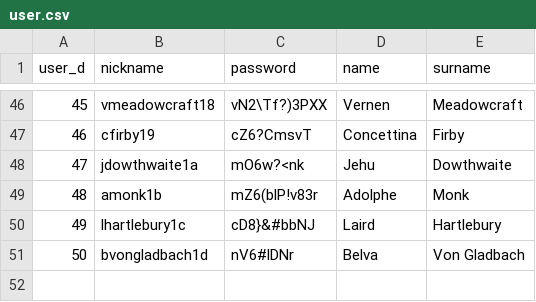
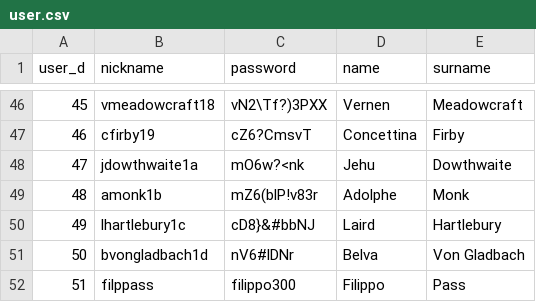
Before and after one commit to ArturoMatteoSantarlasci/TIW_PlaylistMusicale_2025, a CSV file: mock_data/user.csv, drawn as a sheet; only a part is shown, gaps mark what is left out; the diff names each change by its address in the sheet, - before the commit and + after, or states it on an @@ line.

```diff
--- a/mock_data/user.csv
+++ b/mock_data/user.csv
+row 52: 51 | filppass | filippo300 | Filippo | Pass
```
Also changed, not shown: mock_data/track.csv, 23 other files.
